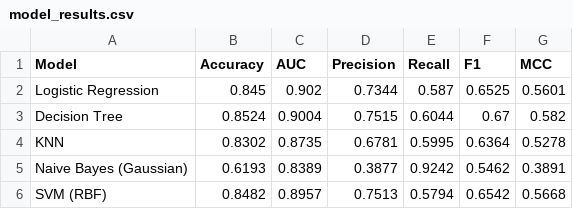
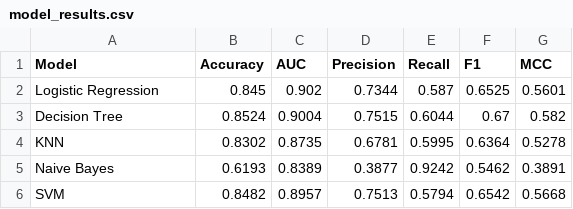
Before and after one commit to officialinmailbox-art/Assignment_Bits, a CSV file: ML_Assignment_2/model_results.csv, drawn as a sheet.

Commit message:
Added ML Assignment

```diff
--- a/ML_Assignment_2/model_results.csv
+++ b/ML_Assignment_2/model_results.csv
@@ -4,3 +4,3 @@ Decision Tree,0.8524,0.9004,0.7515,0.6044,0.67,0.582
 KNN,0.8302,0.8735,0.6781,0.5995,0.6364,0.5278
-Naive Bayes (Gaussian),0.6193,0.8389,0.3877,0.9242,0.5462,0.3891
-SVM (RBF),0.8482,0.8957,0.7513,0.5794,0.6542,0.5668
+Naive Bayes,0.6193,0.8389,0.3877,0.9242,0.5462,0.3891
+SVM,0.8482,0.8957,0.7513,0.5794,0.6542,0.5668
```
Also changed, not shown: 5 other files.
